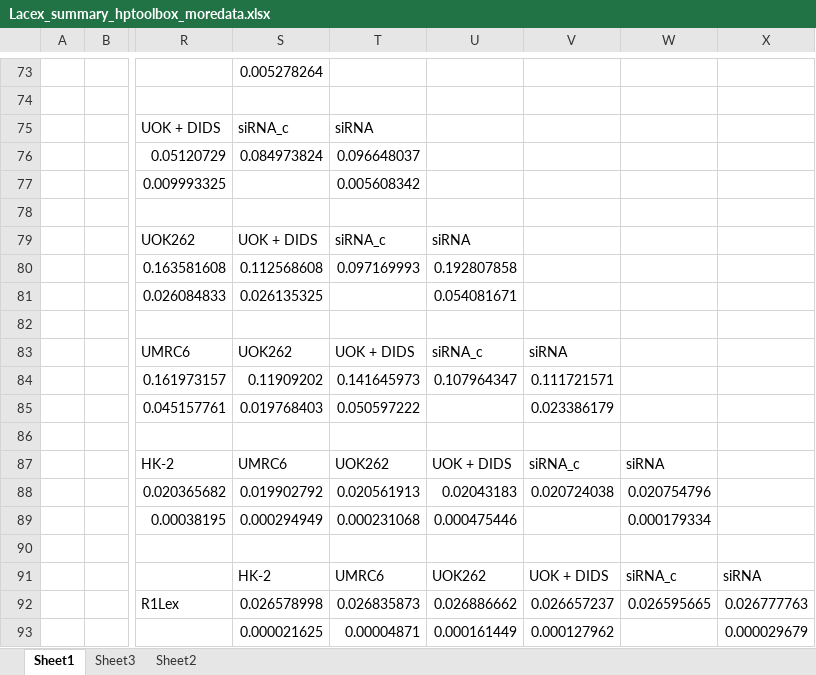
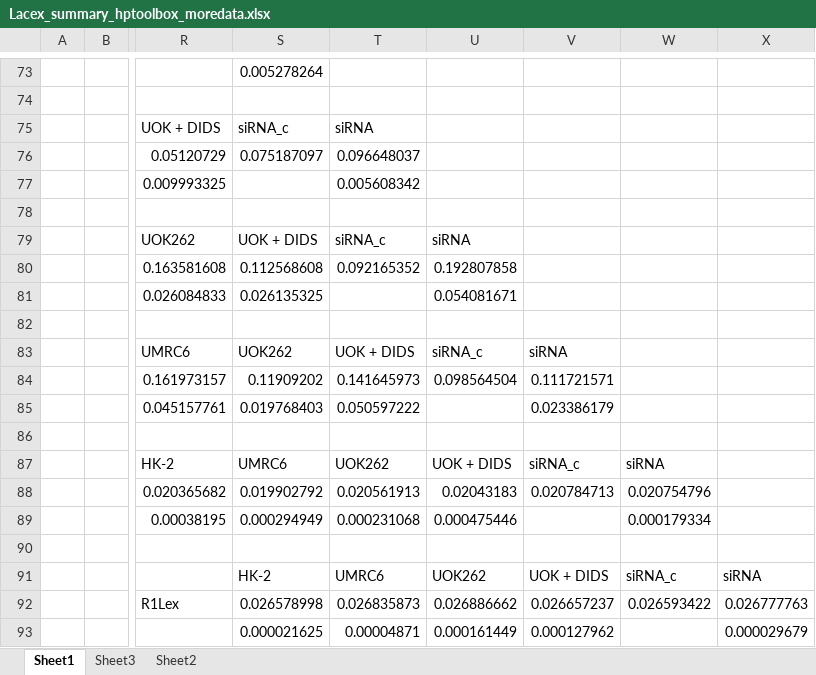
Before and after one commit to FayyazA/bioreactor-kinetic-analysis, an Excel workbook: Lacex_summary_hptoolbox_moredata.xlsx, sheet Sheet1, drawn as a sheet; only a part is shown, gaps mark what is left out; values as stored, in another font and other column widths than the file's, no borders; charts and pictures and conditional formats not drawn; the diff covers the shown part only; the diff names each change by its address in the sheet, - before the commit and + after, or states it on an @@ line.

```diff
--- a/Lacex_summary_hptoolbox_moredata.xlsx (sheet Sheet1)
+++ b/Lacex_summary_hptoolbox_moredata.xlsx (sheet Sheet1)
-S76: 0.084973824
+S76: 0.075187097
-T80: 0.097169993
+T80: 0.092165352
-U84: 0.107964347
+U84: 0.098564504
-V88: 0.020724038
+V88: 0.020784713
-W92: 0.026595665
+W92: 0.026593422
```
Also changed, not shown: 1 added row, 1 removed row and 13 edited cells elsewhere in this sheet, AIC7parameters_hptoolbox_moredata.xlsx, Lacex_summary_FinalConfirmation_moredata.xlsx, 46 other files.
